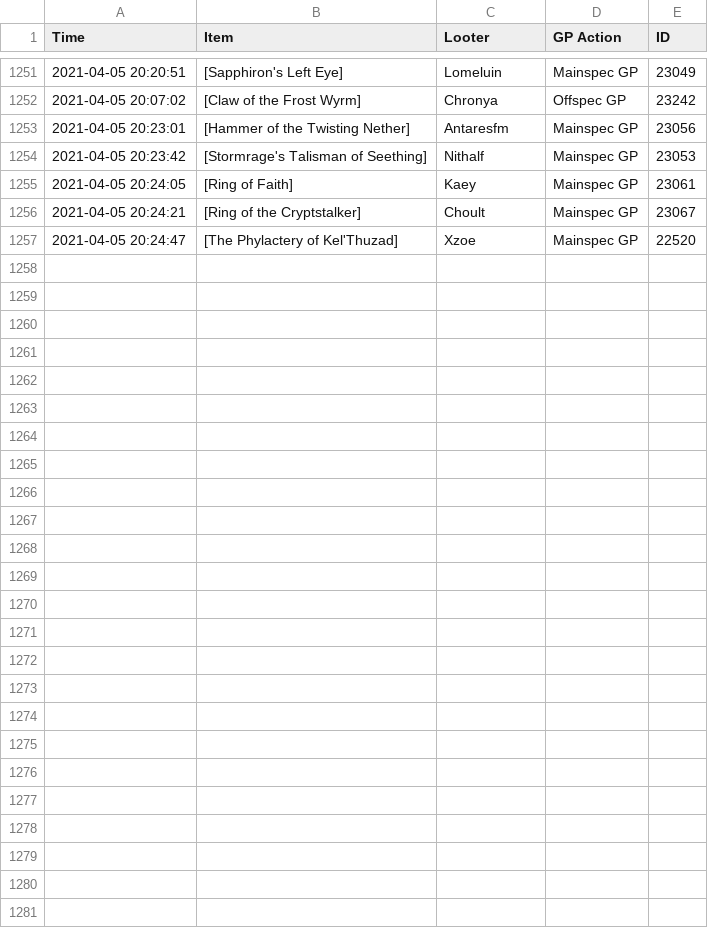
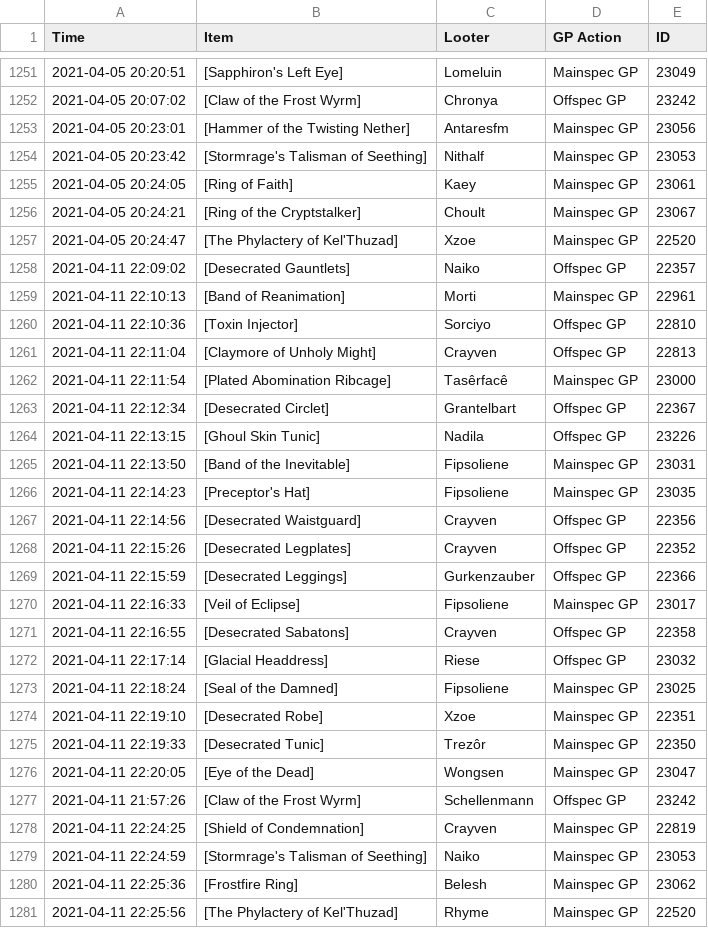
Before and after one commit to LessIsMoreGuild/LessIsMoreGuild.github.io, a CSV file: lootlog.csv, drawn as a sheet; only a part is shown, gaps mark what is left out.

Commit message:
Update lootlog.csv

```diff
--- a/lootlog.csv
+++ b/lootlog.csv
@@ -1257 +1257,25 @@ Time;Item;Looter;GP Action;ID
 2021-04-05 20:24:47;[The Phylactery of Kel'Thuzad];Xzoe;Mainspec GP;22520
+2021-04-11 22:09:02;[Desecrated Gauntlets];Naiko;Offspec GP;22357
+2021-04-11 22:10:13;[Band of Reanimation];Morti;Mainspec GP;22961
+2021-04-11 22:10:36;[Toxin Injector];Sorciyo;Offspec GP;22810
+2021-04-11 22:11:04;[Claymore of Unholy Might];Crayven;Offspec GP;22813
+2021-04-11 22:11:54;[Plated Abomination Ribcage];Tasêrfacê;Mainspec GP;23000
+2021-04-11 22:12:34;[Desecrated Circlet];Grantelbart;Offspec GP;22367
+2021-04-11 22:13:15;[Ghoul Skin Tunic];Nadila;Offspec GP;23226
+2021-04-11 22:13:50;[Band of the Inevitable];Fipsoliene;Mainspec GP;23031
+2021-04-11 22:14:23;[Preceptor's Hat];Fipsoliene;Mainspec GP;23035
+2021-04-11 22:14:56;[Desecrated Waistguard];Crayven;Offspec GP;22356
+2021-04-11 22:15:26;[Desecrated Legplates];Crayven;Offspec GP;22352
+2021-04-11 22:15:59;[Desecrated Leggings];Gurkenzauber;Offspec GP;22366
+2021-04-11 22:16:33;[Veil of Eclipse];Fipsoliene;Mainspec GP;23017
+2021-04-11 22:16:55;[Desecrated Sabatons];Crayven;Offspec GP;22358
+2021-04-11 22:17:14;[Glacial Headdress];Riese;Offspec GP;23032
+2021-04-11 22:18:24;[Seal of the Damned];Fipsoliene;Mainspec GP;23025
+2021-04-11 22:19:10;[Desecrated Robe];Xzoe;Mainspec GP;22351
+2021-04-11 22:19:33;[Desecrated Tunic];Trezôr;Mainspec GP;22350
+2021-04-11 22:20:05;[Eye of the Dead];Wongsen;Mainspec GP;23047
+2021-04-11 21:57:26;[Claw of the Frost Wyrm];Schellenmann;Offspec GP;23242
+2021-04-11 22:24:25;[Shield of Condemnation];Crayven;Mainspec GP;22819
+2021-04-11 22:24:59;[Stormrage's Talisman of Seething];Naiko;Mainspec GP;23053
+2021-04-11 22:25:36;[Frostfire Ring];Belesh;Mainspec GP;23062
+2021-04-11 22:25:56;[The Phylactery of Kel'Thuzad];Rhyme;Mainspec GP;22520
```
